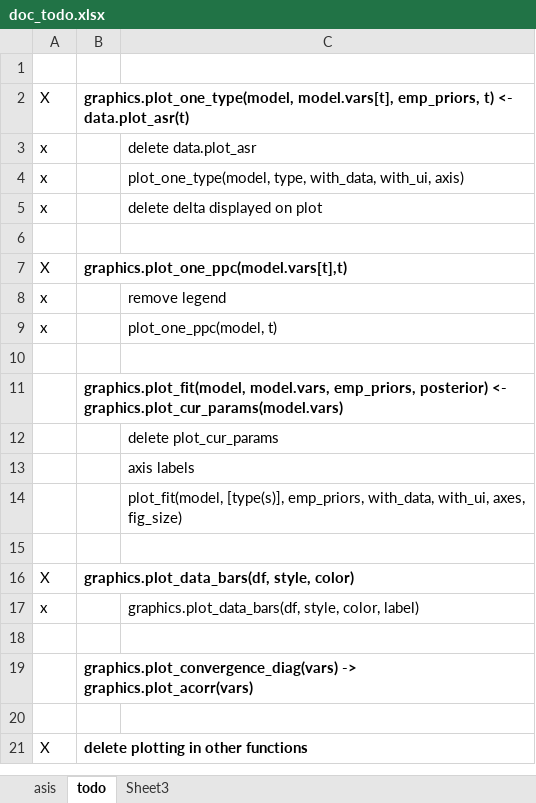
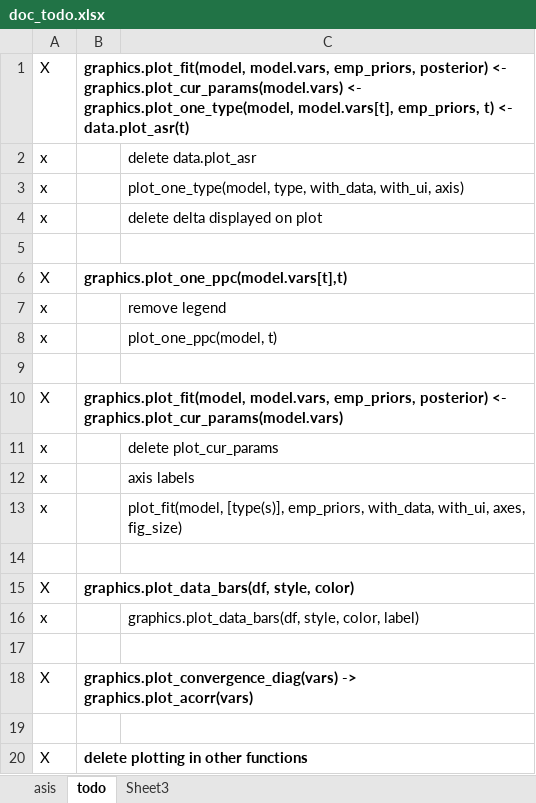
Before and after one commit to aflaxman/gbd, an Excel workbook: doc/doc_todo.xlsx, sheet todo, drawn as a sheet; only a part is shown; values as stored, in another font and other column widths than the file's, no borders; removed rows and columns are numbered as before the commit, all else as after; the diff names each change by its address in the sheet, - before the commit and + after, or states it on an @@ line.

```diff
--- a/doc/doc_todo.xlsx (sheet todo)
+++ b/doc/doc_todo.xlsx (sheet todo)
-row 1: (empty)
-B1: graphics.plot_one_type(model, model.vars[t],…
+B1: graphics.plot_fit(model, model.vars, emp_priors, posterior) <- graphics.plot_cur_params(model.vars) <- graphics.plot_one_type(model, model.vars[t],…
-A10: (empty)
+A10: X
-A11:A13: (empty)
+A11:A13: x
-A18: (empty)
+A18: X
```
Also changed, not shown: sheet asis, 3 other files.
